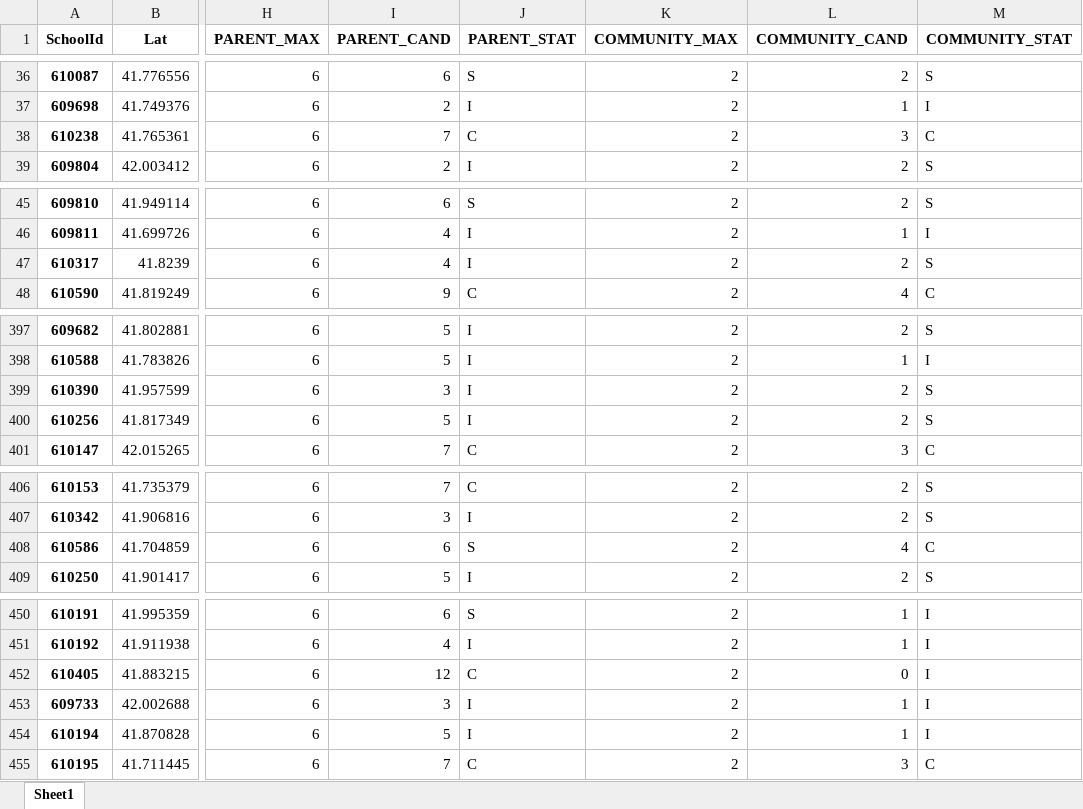
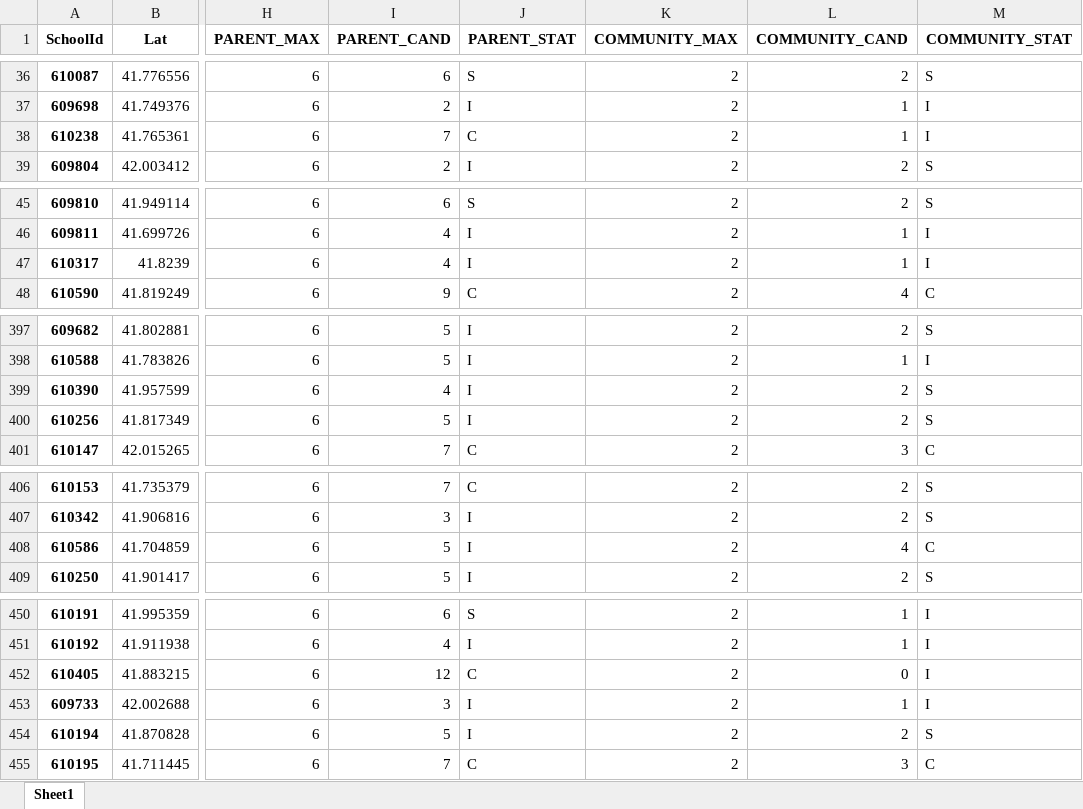
Before and after one commit to cpsdata/lsc_election_results, an Excel workbook: data/results/lsc_vacancies_2022.xlsx, sheet Sheet1, drawn as a sheet; only a part is shown, gaps mark what is left out; values as stored, in another font and other column widths than the file's, no borders; the diff names each change by its address in the sheet, - before the commit and + after, or states it on an @@ line.

```diff
--- a/data/results/lsc_vacancies_2022.xlsx (sheet Sheet1)
+++ b/data/results/lsc_vacancies_2022.xlsx (sheet Sheet1)
-L38 (COMMUNITY_CAND): 3
+L38 (COMMUNITY_CAND): 1
-M38 (COMMUNITY_STAT): C
+M38 (COMMUNITY_STAT): I
-L47 (COMMUNITY_CAND): 2
+L47 (COMMUNITY_CAND): 1
-M47 (COMMUNITY_STAT): S
+M47 (COMMUNITY_STAT): I
-I399 (PARENT_CAND): 3
+I399 (PARENT_CAND): 4
-I408 (PARENT_CAND): 6
+I408 (PARENT_CAND): 5
-J408 (PARENT_STAT): S
+J408 (PARENT_STAT): I
-L454 (COMMUNITY_CAND): 1
+L454 (COMMUNITY_CAND): 2
-M454 (COMMUNITY_STAT): I
+M454 (COMMUNITY_STAT): S
```
Also changed, not shown: data/results/lsc_results_2022.xlsx, 4 other files.
